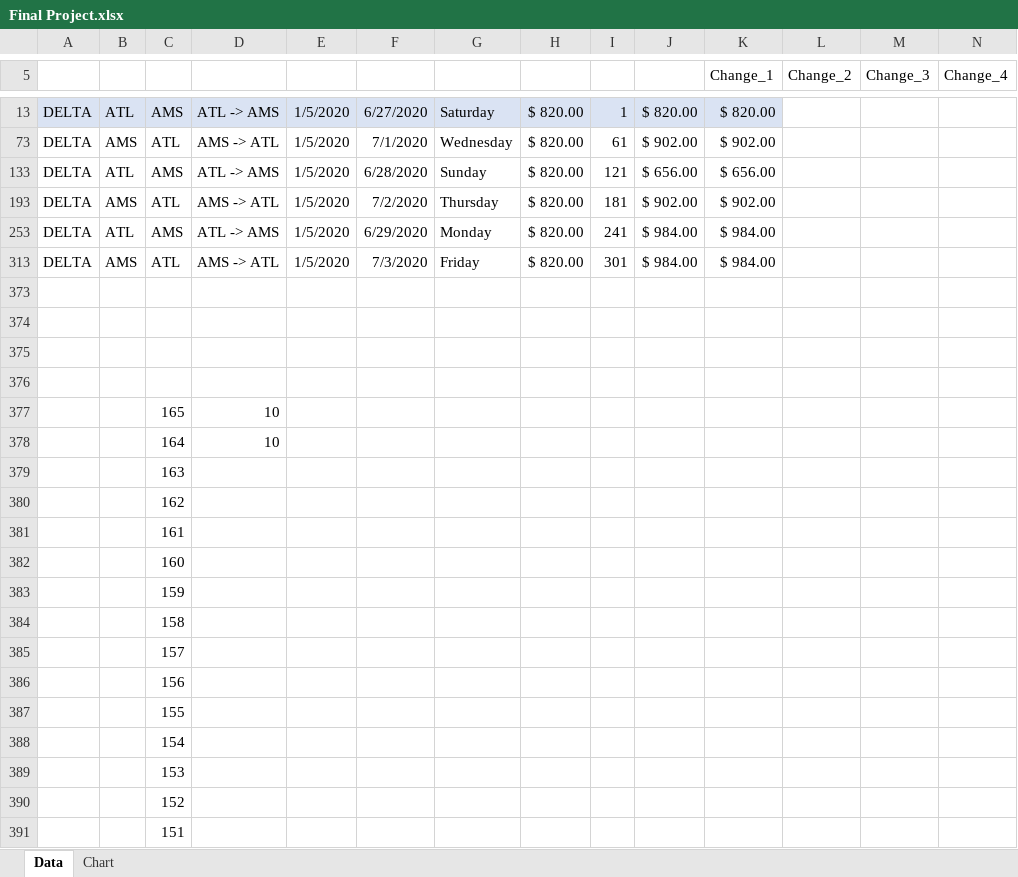
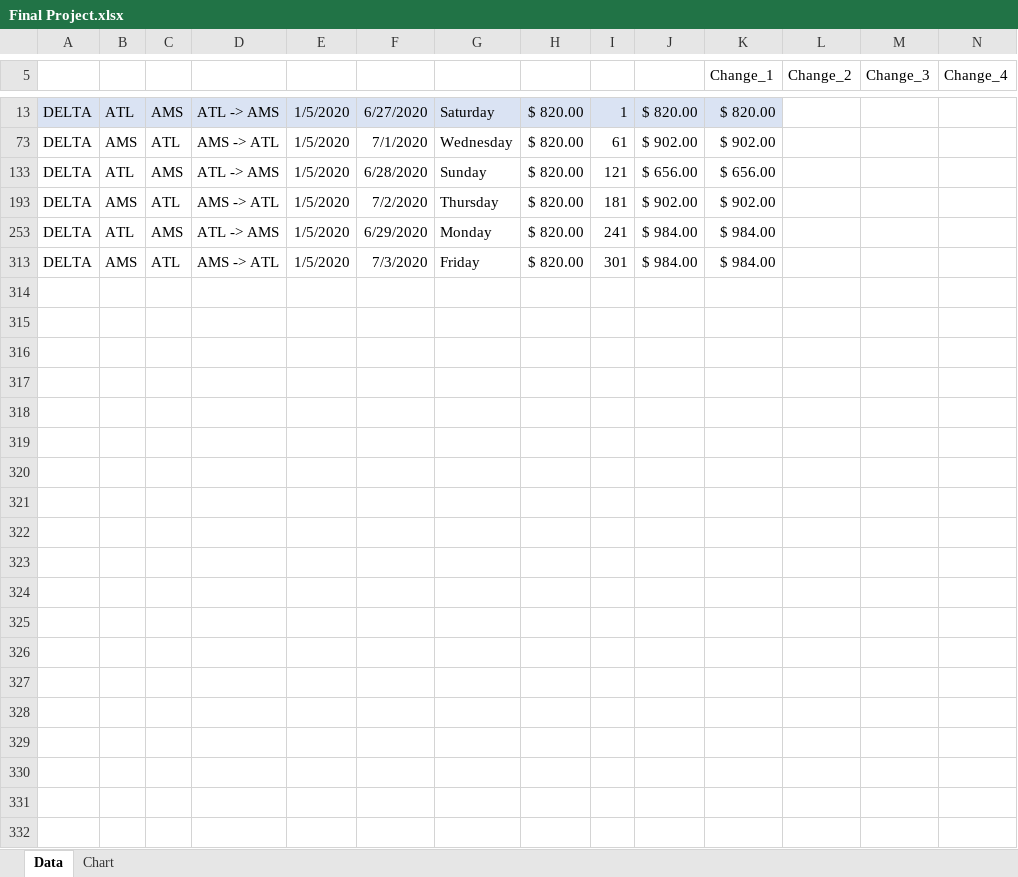
Before and after one commit to DutchDS/Final-Project, an Excel workbook: Final Project.xlsx, sheet Data, drawn as a sheet; only a part is shown, gaps mark what is left out; values as stored, in another font and other column widths than the file's, no borders; rows hold the shown columns only; the diff covers the shown part only; the diff names each change by its address in the sheet, - before the commit and + after, or states it on an @@ line.

Commit message:
Excel change

```diff
--- a/Final Project.xlsx (sheet Data)
+++ b/Final Project.xlsx (sheet Data)
-row 373: (empty)
-row 374: (empty)
-row 375: (empty)
-row 376: (empty)
-row 377:  |  | 165 | 10
-row 378:  |  | 164 | 10
-row 379:  |  | 163
-row 380:  |  | 162
-row 381:  |  | 161
-row 382:  |  | 160
-row 383:  |  | 159
-row 384:  |  | 158
-row 385:  |  | 157
-row 386:  |  | 156
-row 387:  |  | 155
-row 388:  |  | 154
-row 389:  |  | 153
-row 390:  |  | 152
-row 391:  |  | 151
```
Also changed, not shown: 151 removed rows elsewhere in this sheet, charts or pictures.
